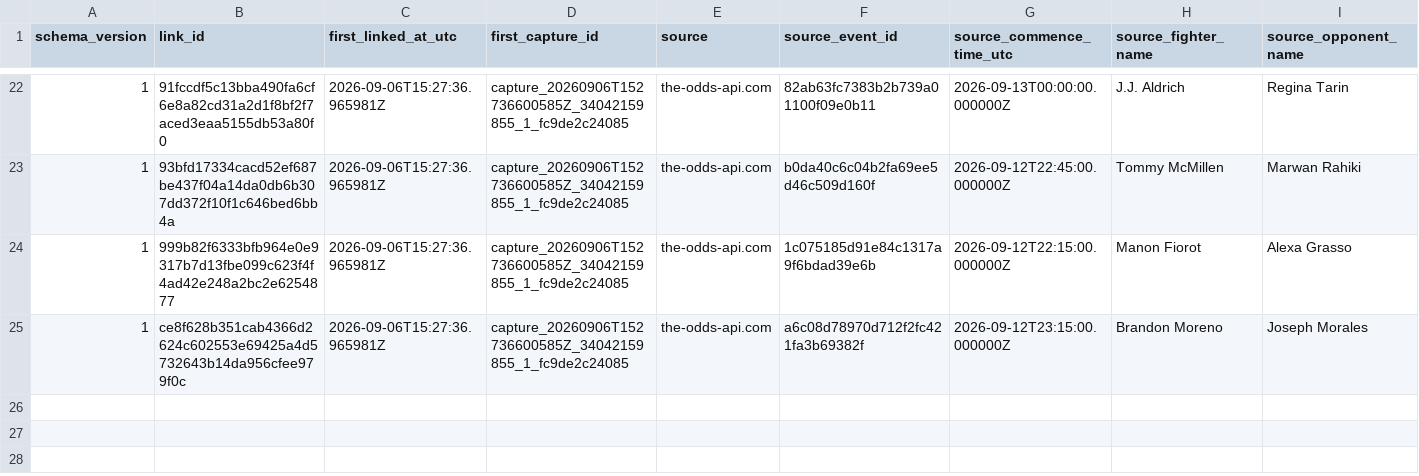
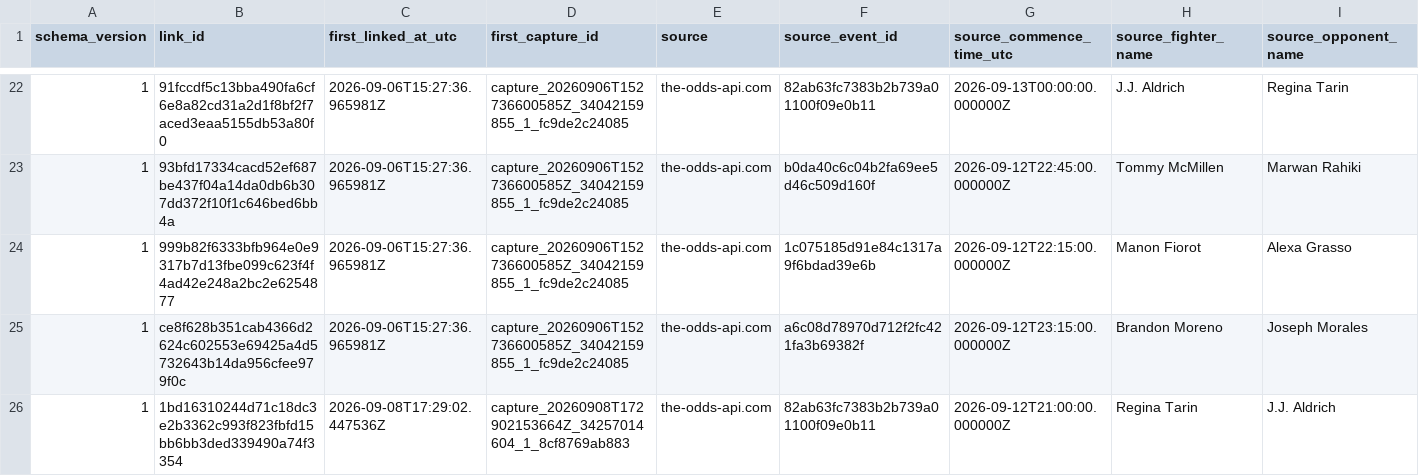
Before and after one commit to alexchandler100/UFC_Prediction_2022, a CSV file: src/content/data/market/early_market_ufc_links.csv, drawn as a sheet; only a part is shown, gaps mark what is left out; rows hold the shown columns only; the diff names each change by its address in the sheet, - before the commit and + after, or states it on an @@ line.

```diff
--- a/src/content/data/market/early_market_ufc_links.csv
+++ b/src/content/data/market/early_market_ufc_links.csv
+row 26: 1 | 1bd16310244d71c18dc3e2b3362c993f823fbfd15bb6bb3ded339490a74f3354 | 2026-09-08T17:29:02.447536Z | capture_20260908T172902153664Z_34257014604_1_8cf8769ab883 | the-odds-api.com | 82ab63fc7383b2b739a01100f09e0b11 | 2026-09-12T21:00:00.000000Z | Regina Tarin | J.J. Aldrich
```
Also changed, not shown: src/content/data/market/forecast_captures.csv, 22 other files.
